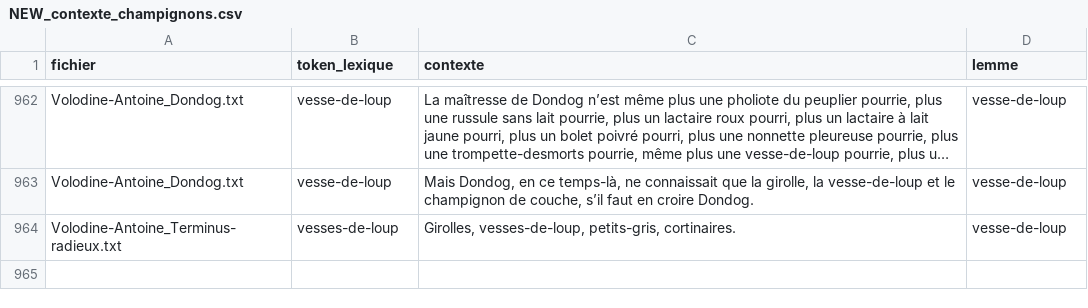
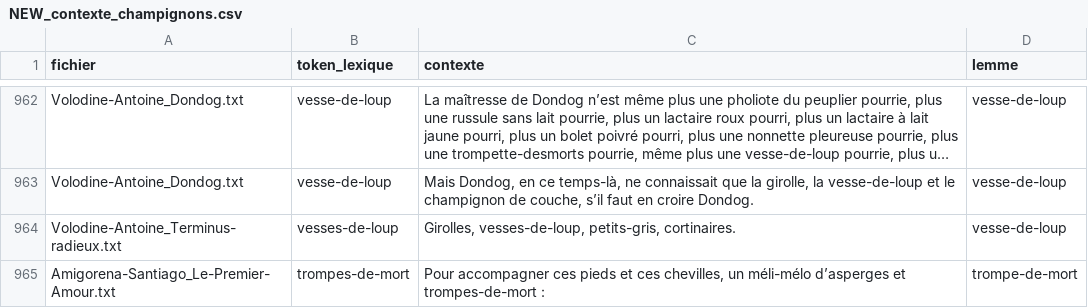
Before and after one commit to Labibafarooq/ecopoetique, a CSV file: resultats/NEW_contexte_champignons.csv, drawn as a sheet; only a part is shown, gaps mark what is left out; long unchanged cells end in ….

```diff
--- a/resultats/NEW_contexte_champignons.csv
+++ b/resultats/NEW_contexte_champignons.csv
@@ -1043 +1043,2 @@ Volodine-Antoine_Terminus-radieux.txt	vesses-de-loup	"Girolles, vesses-de-loup,
 "	vesse-de-loup
+Amigorena-Santiago_Le-Premier-Amour.txt	trompes-de-mort	Pour accompagner ces pieds et ces chevilles, un méli-mélo d’asperges et trompes-de-mort :	trompe-de-mort
```
Also changed, not shown: resultats/decomptes_totaux.csv, 12 other files.
